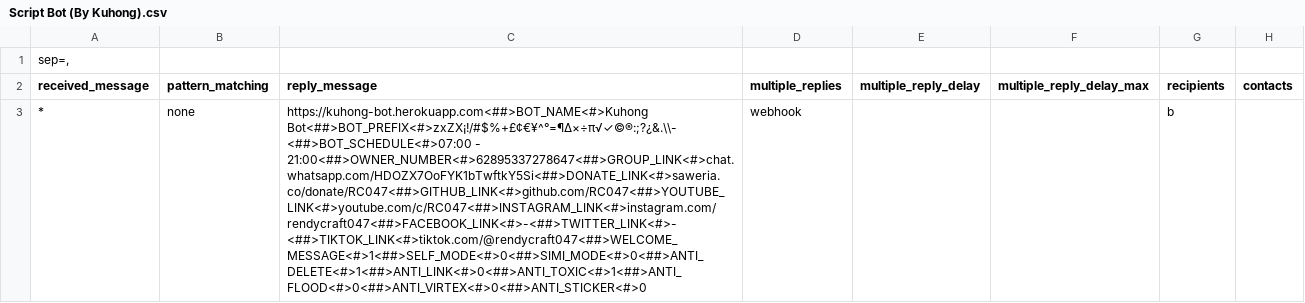
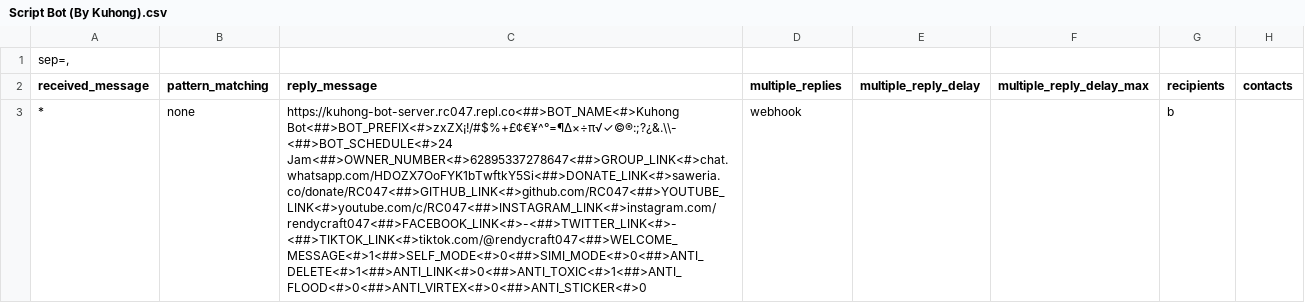
Before and after one commit to RC047/kuhong-bot-server, a CSV file: public/media/Script Bot (By Kuhong).csv, drawn as a sheet; only a part is shown; the diff names each change by its address in the sheet, - before the commit and + after, or states it on an @@ line.

Commit message:
Change host to replit

```diff
--- a/public/media/Script Bot (By Kuhong).csv
+++ b/public/media/Script Bot (By Kuhong).csv
-C3 (reply_message): https://kuhong-bot.herokuapp.com<##>BOT_NAME<#>Kuhong Bot<##>BOT_PREFIX<#>zxZX¡!/#$%+£¢€¥^°=¶∆×÷π√✓©®:;?¿&.\\-<##>BOT_SCHEDULE<#>07:00 - 21:00<##>OWNER_NUMBER<#>62895337278647<##>GROUP_LINK<#>chat.whatsapp.com/HDOZX7OoFYK1bTwftkY5Si<##>DONATE_LINK<#>saweria.co/donate/RC047<##>GITHUB_LINK<#>github.com/RC047<##>YOUTUBE_LINK<#>youtube.com/c/RC047<##>INSTAGRAM_LINK<#>instagram.com/rendycraft047<##>FACEBOOK_LINK<#>-<##>TWITTER_LINK<#>-<##>TIKTOK_LINK<#>tiktok.com/@rendycraft047<##>WELCOME_MESSAGE<#>1<##>SELF_MODE<#>0<##>SIMI_MODE<#>0<##>ANTI_DELETE<#>1<##>ANTI_LINK<#>0<##>ANTI_TOXIC<#>1<##>ANTI_FLOOD<#>0<##>ANTI_VIRTEX<#>0<##>ANTI_STICKER<#>0
+C3 (reply_message): https://kuhong-bot-server.rc047.repl.co<##>BOT_NAME<#>Kuhong Bot<##>BOT_PREFIX<#>zxZX¡!/#$%+£¢€¥^°=¶∆×÷π√✓©®:;?¿&.\\-<##>BOT_SCHEDULE<#>24 Jam<##>OWNER_NUMBER<#>62895337278647<##>GROUP_LINK<#>chat.whatsapp.com/HDOZX7OoFYK1bTwftkY5Si<##>DONATE_LINK<#>saweria.co/donate/RC047<##>GITHUB_LINK<#>github.com/RC047<##>YOUTUBE_LINK<#>youtube.com/c/RC047<##>INSTAGRAM_LINK<#>instagram.com/rendycraft047<##>FACEBOOK_LINK<#>-<##>TWITTER_LINK<#>-<##>TIKTOK_LINK<#>tiktok.com/@rendycraft047<##>WELCOME_MESSAGE<#>1<##>SELF_MODE<#>0<##>SIMI_MODE<#>0<##>ANTI_DELETE<#>1<##>ANTI_LINK<#>0<##>ANTI_TOXIC<#>1<##>ANTI_FLOOD<#>0<##>ANTI_VIRTEX<#>0<##>ANTI_STICKER<#>0
```
